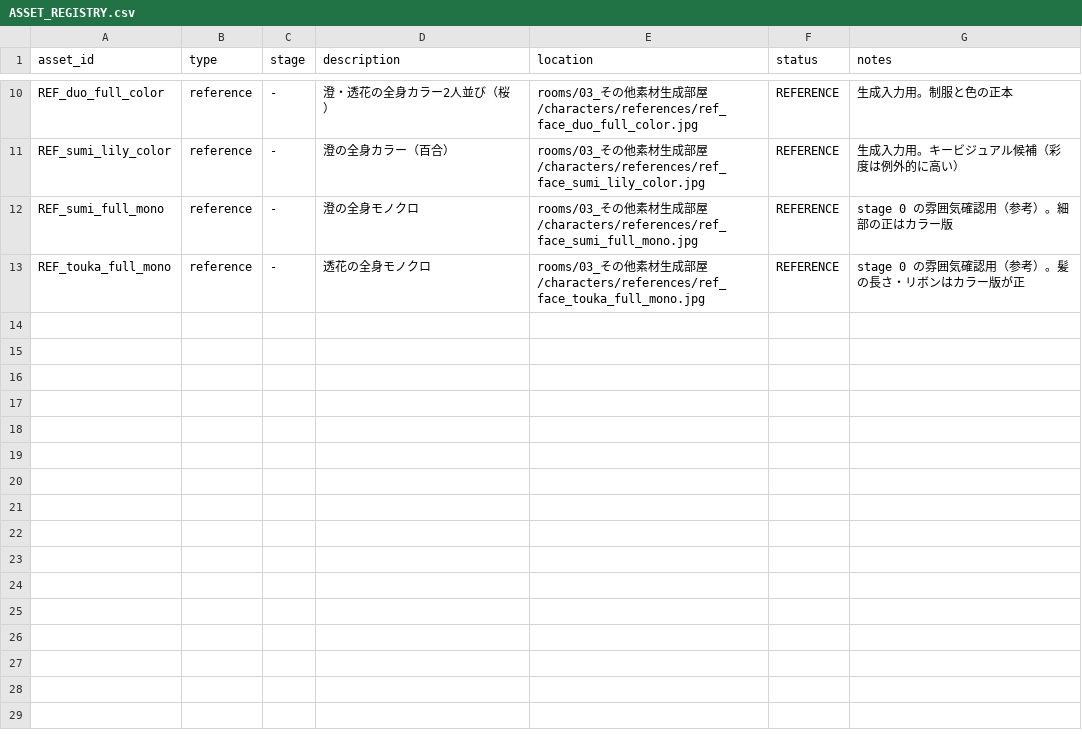
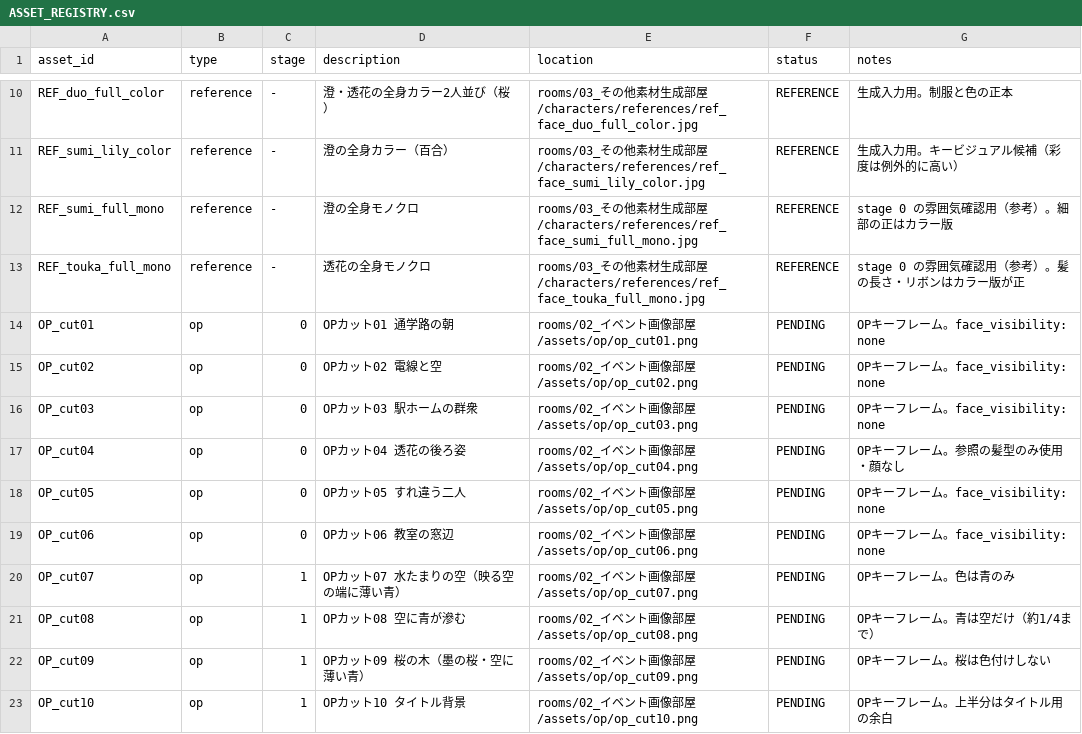
Before and after one commit to kntnext-hash/SUMI-novel, a CSV file: docs/ASSET_REGISTRY.csv, drawn as a sheet; only a part is shown, gaps mark what is left out.

Commit message:
OPキーフレーム10カットの生成プロンプトを作成し台帳にPENDING登録

```diff
--- a/docs/ASSET_REGISTRY.csv
+++ b/docs/ASSET_REGISTRY.csv
@@ -13 +13,11 @@ REF_sumi_full_mono,reference,-,澄の全身モノクロ,rooms/03_その他素材
 REF_touka_full_mono,reference,-,透花の全身モノクロ,rooms/03_その他素材生成部屋/characters/references/ref_face_touka_full_mono.jpg,REFERENCE,stage 0 の雰囲気確認用（参考）。髪の長さ・リボンはカラー版が正
+OP_cut01,op,0,OPカット01 通学路の朝,rooms/02_イベント画像部屋/assets/op/op_cut01.png,PENDING,OPキーフレーム。face_visibility: none
+OP_cut02,op,0,OPカット02 電線と空,rooms/02_イベント画像部屋/assets/op/op_cut02.png,PENDING,OPキーフレーム。face_visibility: none
+OP_cut03,op,0,OPカット03 駅ホームの群衆,rooms/02_イベント画像部屋/assets/op/op_cut03.png,PENDING,OPキーフレーム。face_visibility: none
+OP_cut04,op,0,OPカット04 透花の後ろ姿,rooms/02_イベント画像部屋/assets/op/op_cut04.png,PENDING,OPキーフレーム。参照の髪型のみ使用・顔なし
+OP_cut05,op,0,OPカット05 すれ違う二人,rooms/02_イベント画像部屋/assets/op/op_cut05.png,PENDING,OPキーフレーム。face_visibility: none
+OP_cut06,op,0,OPカット06 教室の窓辺,rooms/02_イベント画像部屋/assets/op/op_cut06.png,PENDING,OPキーフレーム。face_visibility: none
+OP_cut07,op,1,OPカット07 水たまりの空（映る空の端に薄い青）,rooms/02_イベント画像部屋/assets/op/op_cut07.png,PENDING,OPキーフレーム。色は青のみ
+OP_cut08,op,1,OPカット08 空に青が滲む,rooms/02_イベント画像部屋/assets/op/op_cut08.png,PENDING,OPキーフレーム。青は空だけ（約1/4まで）
+OP_cut09,op,1,OPカット09 桜の木（墨の桜・空に薄い青）,rooms/02_イベント画像部屋/assets/op/op_cut09.png,PENDING,OPキーフレーム。桜は色付けしない
+OP_cut10,op,1,OPカット10 タイトル背景,rooms/02_イベント画像部屋/assets/op/op_cut10.png,PENDING,OPキーフレーム。上半分はタイトル用の余白
```
Also changed, not shown: 1 other file.
